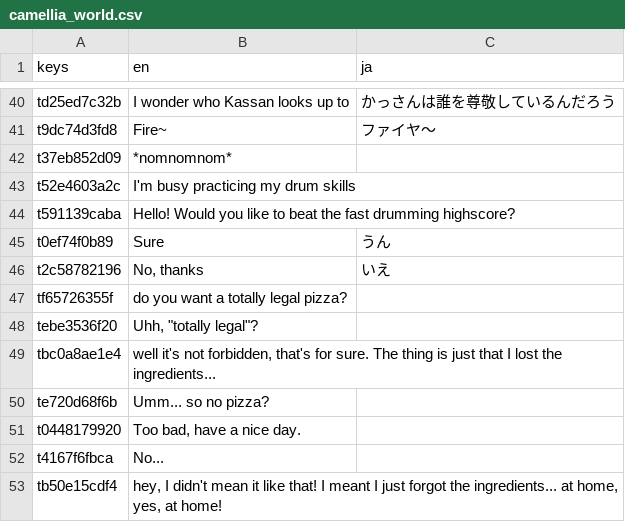
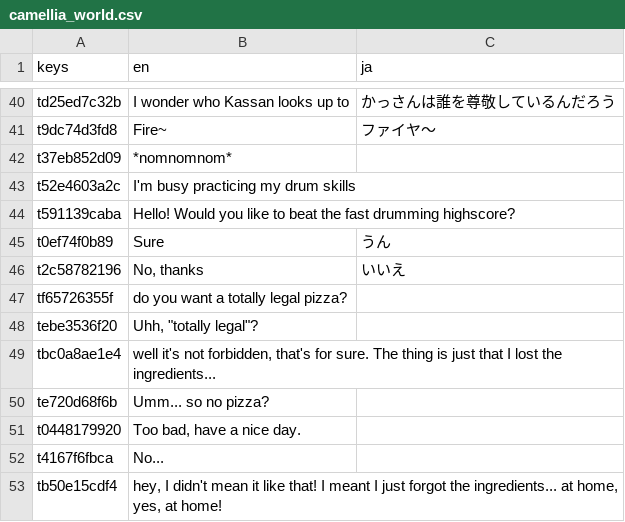
Before and after one commit to NanahiraCommunity/Birthday23, a CSV file: i18n/camellia_world.csv, drawn as a sheet; only a part is shown, gaps mark what is left out.

Commit message:
Update camellia_world.csv
fixed misspelt word

```diff
--- a/i18n/camellia_world.csv
+++ b/i18n/camellia_world.csv
@@ -45,3 +45,3 @@ t591139caba,Hello! Would you like to beat the fast drumming highscore?,
 t0ef74f0b89,Sure,うん
-t2c58782196,"No, thanks",いえ
+t2c58782196,"No, thanks",いいえ
 tf65726355f,do you want a totally legal pizza?,
```
